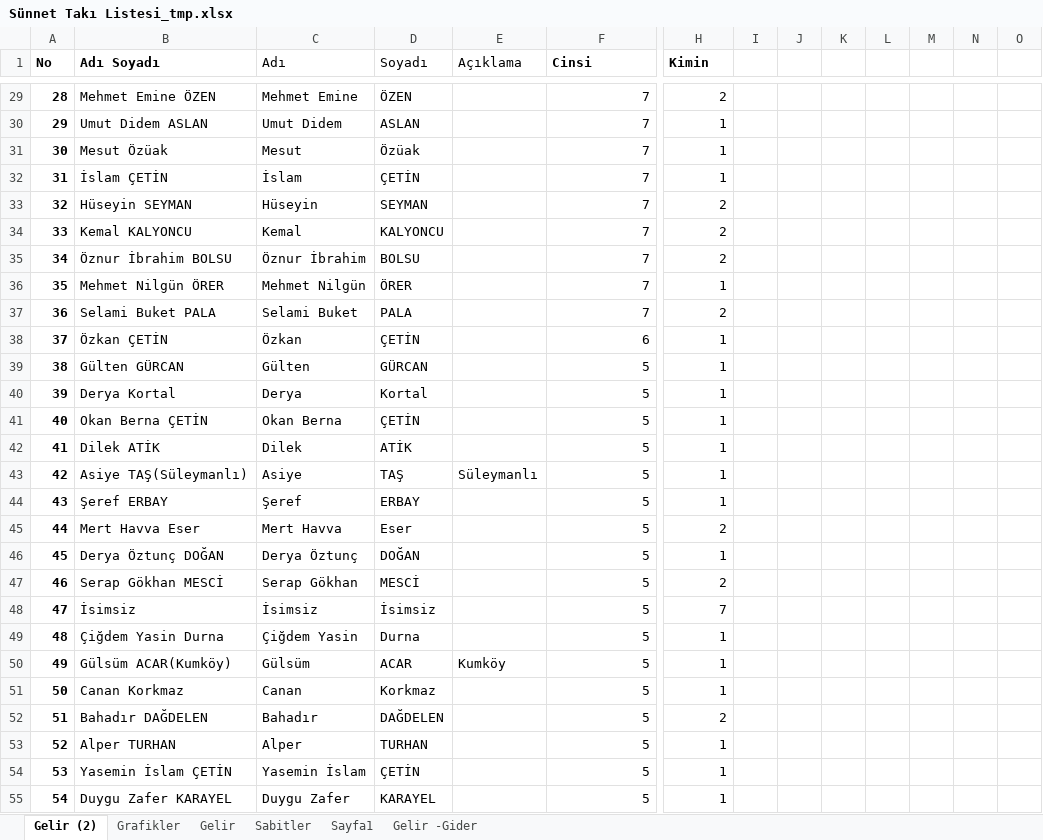
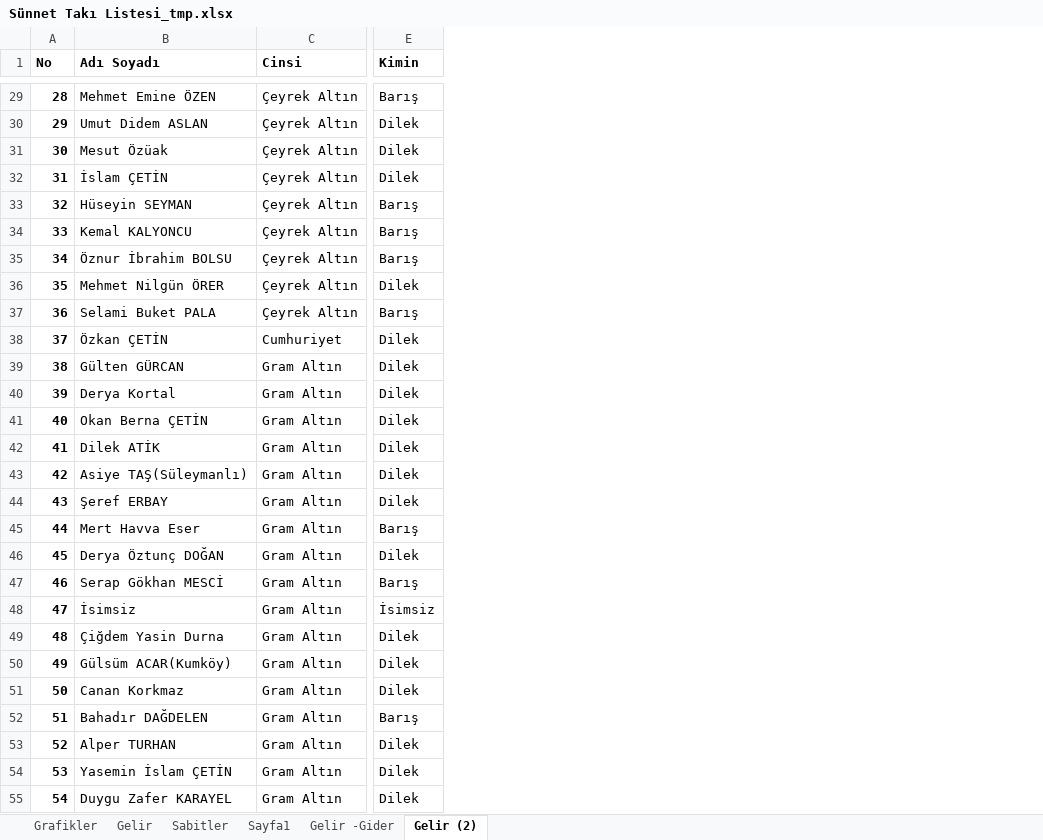
Before and after one commit to gonenbilgiislem/SunnetTaki, an Excel workbook: sunnetproject/Sünnet Takı Listesi_tmp.xlsx, sheet Gelir (2), drawn as a sheet; only a part is shown, gaps mark what is left out; values as stored, in another font and other column widths than the file's, no borders; removed rows and columns are numbered as before the commit, all else as after; the diff covers the shown part only; the diff names each change by its address in the sheet, - before the commit and + after, or states it on an @@ line.

```diff
--- a/sunnetproject/Sünnet Takı Listesi_tmp.xlsx (sheet Gelir (2))
+++ b/sunnetproject/Sünnet Takı Listesi_tmp.xlsx (sheet Gelir (2))
@@ sheet tab order changed: Grafikler | Gelir | Sabitler | Sayfa1 | Gelir -Gider | Gelir (2) @@
-column C (Adı), rows 29-55: Mehmet Emine | Umut Didem | Mesut | İslam | Hüseyin | Kemal | Öznur İbrahim | Mehmet Nilgün | Selami Buket | Özkan | Gülten | Derya | Okan Berna | Dilek | Asiye | Şeref | Mert Havva | Derya Öztunç | Serap Gökhan | İsimsiz | Çiğdem Yasin | Gülsüm | Canan | Bahadır | Alper | Yasemin İslam | Duygu Zafer
-column D (Soyadı), rows 29-55: ÖZEN | ASLAN | Özüak | ÇETİN | SEYMAN | KALYONCU | BOLSU | ÖRER | PALA | ÇETİN | GÜRCAN | Kortal | ÇETİN | ATİK | TAŞ | ERBAY | Eser | DOĞAN | MESCİ | İsimsiz | Durna | ACAR | Korkmaz | DAĞDELEN | TURHAN | ÇETİN | KARAYEL
-column E (Açıklama), rows 43-50: Süleymanlı |  |  |  |  |  |  | Kumköy
-column I, empty
-column J, empty
-column K, empty
-column L, empty
-column M, empty
-column N, empty
-column O, empty
-C29:C37 (Cinsi): 7
+C29:C37 (Cinsi): Çeyrek Altın
-E29 (Kimin): 2
+E29 (Kimin): Barış
-E30:E32 (Kimin): 1
+E30:E32 (Kimin): Dilek
-E33:E35 (Kimin): 2
+E33:E35 (Kimin): Barış
-E36 (Kimin): 1
+E36 (Kimin): Dilek
-E37 (Kimin): 2
+E37 (Kimin): Barış
-C38 (Cinsi): 6
+C38 (Cinsi): Cumhuriyet
-E38:E44 (Kimin): 1
+E38:E44 (Kimin): Dilek
-C39:C55 (Cinsi): 5
+C39:C55 (Cinsi): Gram Altın
-E45 (Kimin): 2
+E45 (Kimin): Barış
-E46 (Kimin): 1
+E46 (Kimin): Dilek
-E47 (Kimin): 2
+E47 (Kimin): Barış
-E48 (Kimin): 7
+E48 (Kimin): İsimsiz
-E49:E51 (Kimin): 1
+E49:E51 (Kimin): Dilek
-E52 (Kimin): 2
+E52 (Kimin): Barış
-E53:E55 (Kimin): 1
+E53:E55 (Kimin): Dilek
```
Also changed, not shown: 466 edited cells elsewhere in this sheet, 7 other files.
